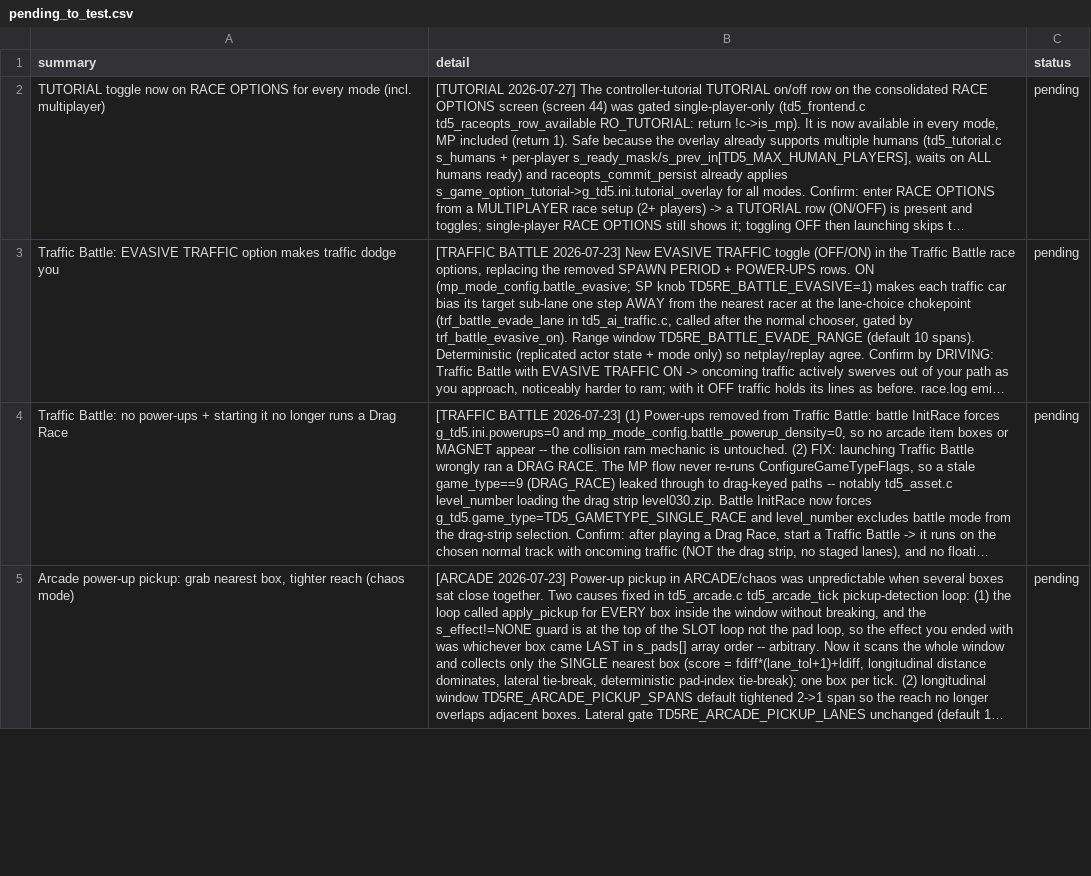
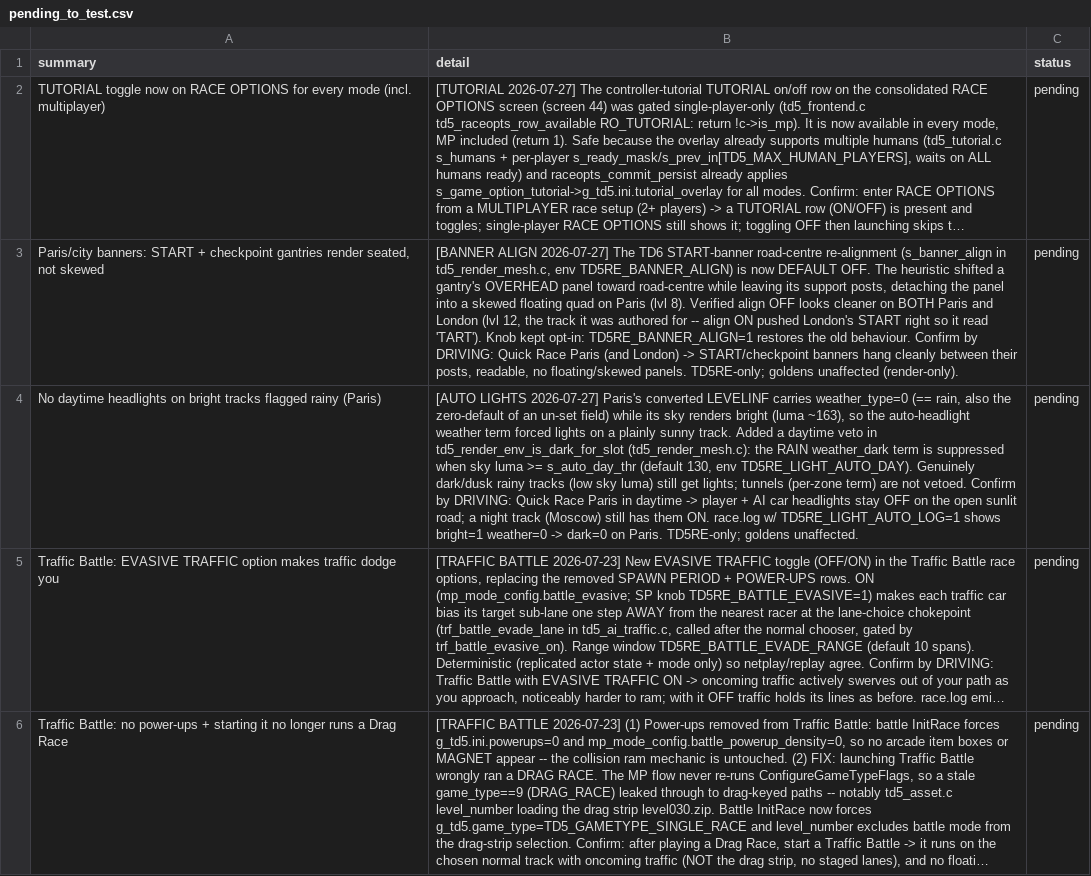
Before and after one commit to nanofives/TD5RE, a CSV file: td5mod/src/td5re/pending_to_test.csv, drawn as a sheet; only a part is shown; the shorter side is filled out with more unchanged rows; long unchanged cells end in …; the diff names each change by its address in the sheet, - before the commit and + after, or states it on an @@ line.

```diff
--- a/td5mod/src/td5re/pending_to_test.csv
+++ b/td5mod/src/td5re/pending_to_test.csv
+row 3: Paris/city banners: START + checkpoint gantries render seated, not skewed | [BANNER ALIGN 2026-07-27] The TD6 START-banner road-centre re-alignment (s_banner_align in td5_render_mesh.c, env TD5RE_BANNER_ALIGN) is now DEFAULT OFF. The heuristic shifted a gantry's OVERHEAD panel toward road-centre while leaving its support posts, detaching the panel into a skewed floating quad on Paris (lvl 8). Verified align OFF looks cleaner on BOTH Paris and London (lvl 12, the track it was authored for -- align ON pushed London's START right so it read 'TART'). Knob kept opt-in: TD5RE_BANNER_ALIGN=1 restores the old behaviour. Confirm by DRIVING: Quick Race Paris (and London) -> START/checkpoint banners hang cleanly between their posts, readable, no floating/skewed panels. TD5RE-only; goldens unaffected (render-only). | pending
+row 4: No daytime headlights on bright tracks flagged rainy (Paris) | [AUTO LIGHTS 2026-07-27] Paris's converted LEVELINF carries weather_type=0 (== rain, also the zero-default of an un-set field) while its sky renders bright (luma ~163), so the auto-headlight weather term forced lights on a plainly sunny track. Added a daytime veto in td5_render_env_is_dark_for_slot (td5_render_mesh.c): the RAIN weather_dark term is suppressed when sky luma >= s_auto_day_thr (default 130, env TD5RE_LIGHT_AUTO_DAY). Genuinely dark/dusk rainy tracks (low sky luma) still get lights; tunnels (per-zone term) are not vetoed. Confirm by DRIVING: Quick Race Paris in daytime -> player + AI car headlights stay OFF on the open sunlit road; a night track (Moscow) still has them ON. race.log w/ TD5RE_LIGHT_AUTO_LOG=1 shows bright=1 weather=0 -> dark=0 on Paris. TD5RE-only; goldens unaffected. | pending
```
Also changed, not shown: 2 other files.
